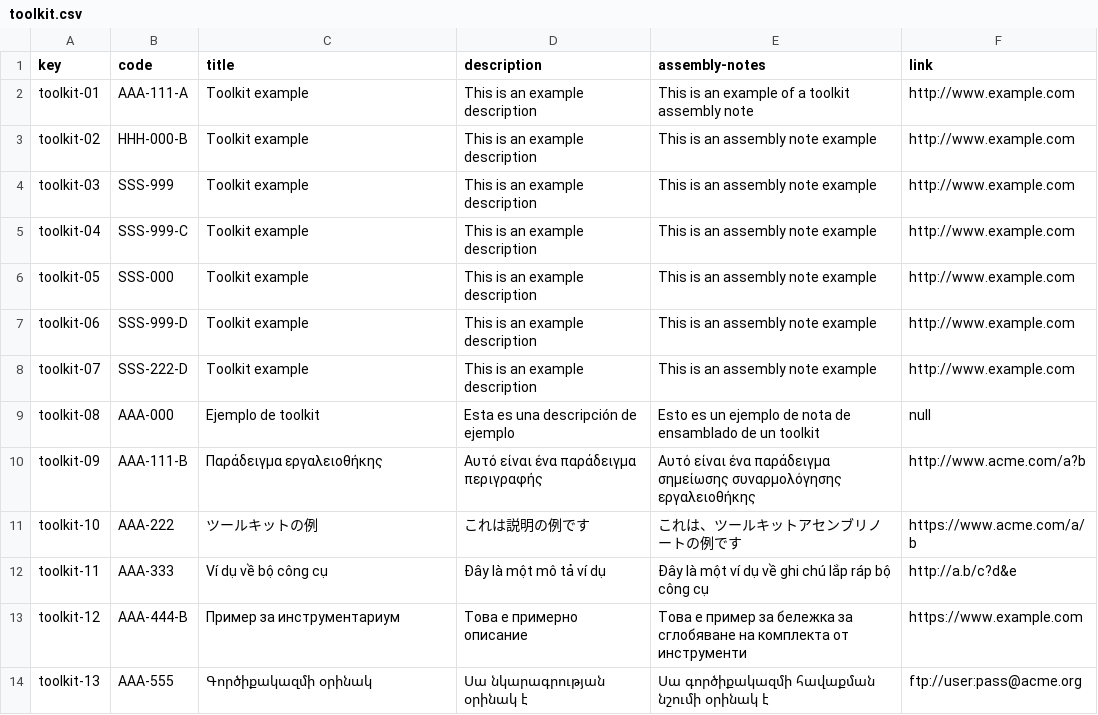
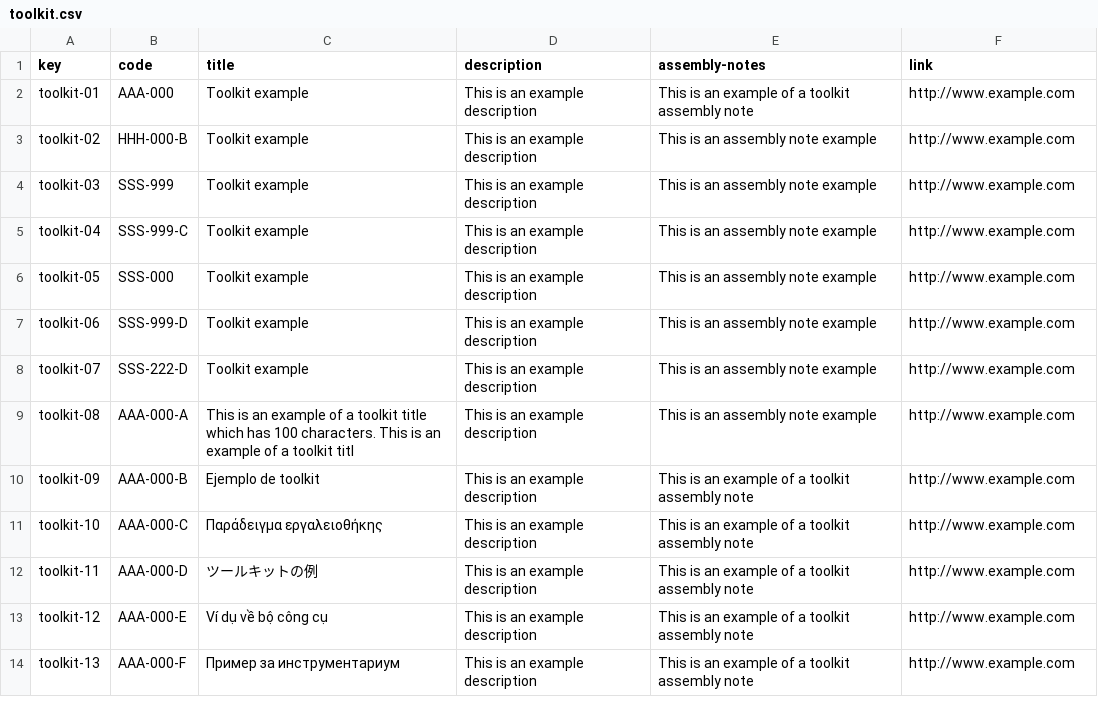
Before and after one commit to javiervaz01/Acme-Toolkits-22.7, a CSV file: src/main/webapp/WEB-INF/resources/sample-data/toolkit.csv, drawn as a sheet; only a part is shown; the diff covers the shown part only.

Commit message:
Task 046: done according to the methodology

```diff
--- a/src/main/webapp/WEB-INF/resources/sample-data/toolkit.csv
+++ b/src/main/webapp/WEB-INF/resources/sample-data/toolkit.csv
@@ -1,3 +1,3 @@
 key,code,title,description,assembly-notes,link
-toolkit-01,AAA-111-A,Toolkit example,This is an example description,This is an example of a toolkit assembly note,http://www.example.com
+toolkit-01,AAA-000,Toolkit example,This is an example description,This is an example of a toolkit assembly note,http://www.example.com
 toolkit-02,HHH-000-B,Toolkit example,This is an example description,This is an assembly note example,http://www.example.com
@@ -8,7 +8,7 @@ toolkit-06,SSS-999-D,Toolkit example,This is an example description,This is an a
 toolkit-07,SSS-222-D,Toolkit example,This is an example description,This is an assembly note example,http://www.example.com
-toolkit-08,AAA-000,Ejemplo de toolkit,Esta es una descripción de ejemplo,Esto es un ejemplo de nota de ensamblado de un toolkit,null
-toolkit-09,AAA-111-B,Παράδειγμα εργαλειοθήκης,Αυτό είναι ένα παράδειγμα περιγραφής,Αυτό είναι ένα παράδειγμα σημείωσης συναρμολόγησης εργαλειοθήκης,http://www.acme.com/a?b
-toolkit-10,AAA-222,ツールキットの例,これは説明の例です,これは、ツールキットアセンブリノートの例です,https://www.acme.com/a/b
-toolkit-11,AAA-333,Ví dụ về bộ công cụ,Đây là một mô tả ví dụ,Đây là một ví dụ về ghi chú lắp ráp bộ công cụ,http://a.b/c?d&e
-toolkit-12,AAA-444-B,Пример за инструментариум,Това е примерно описание,Това е пример за бележка за сглобяване на комплекта от инструменти,https://www.example.com
-toolkit-13,AAA-555,Գործիքակազմի օրինակ,Սա նկարագրության օրինակ է,Սա գործիքակազմի հավաքման նշումի օրինակ է,ftp://user:pass@acme.org
+toolkit-08,AAA-000-A,This is an example of a toolkit title which has 100 characters. This is an example of a toolkit titl,This is an example description,This is an assembly note example,http://www.example.com
+toolkit-09,AAA-000-B,Ejemplo de toolkit,This is an example description,This is an example of a toolkit assembly note,http://www.example.com
+toolkit-10,AAA-000-C,Παράδειγμα εργαλειοθήκης,This is an example description,This is an example of a toolkit assembly note,http://www.example.com
+toolkit-11,AAA-000-D,ツールキットの例,This is an example description,This is an example of a toolkit assembly note,http://www.example.com
+toolkit-12,AAA-000-E,Ví dụ về bộ công cụ,This is an example description,This is an example of a toolkit assembly note,http://www.example.com
+toolkit-13,AAA-000-F,Пример за инструментариум,This is an example description,This is an example of a toolkit assembly note,http://www.example.com
```
Also changed, not shown: 14 removed rows and 80 edited cells elsewhere in this file.
